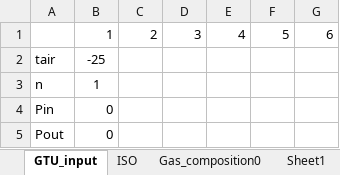
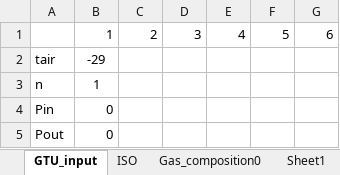
Before and after one commit to maksimovia/GZ, an Excel workbook: input.xlsx, sheet GTU_input, drawn as a sheet; values as stored, in another font and other column widths than the file's, no borders; the diff names each change by its address in the sheet, - before the commit and + after, or states it on an @@ line.

```diff
--- a/input.xlsx (sheet GTU_input)
+++ b/input.xlsx (sheet GTU_input)
-B2: -25
+B2: -29
```
Also changed, not shown: 2 other files.
